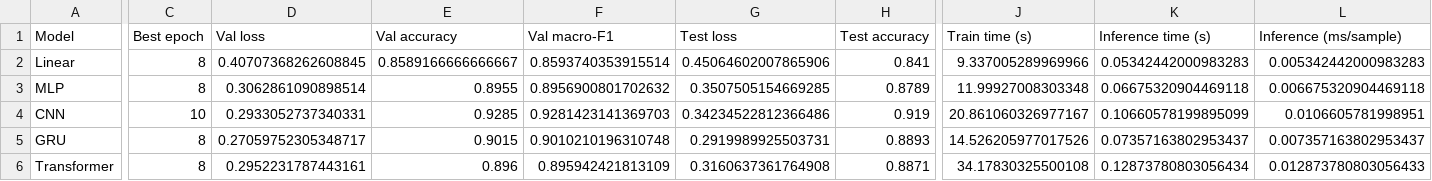
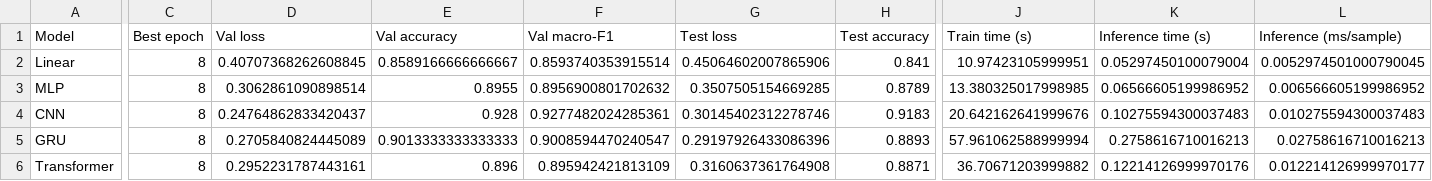
Before and after one commit to DangXiMi/CO3133-DeepLearning, a CSV file: assignment1/results/results.csv, drawn as a sheet; only a part is shown, gaps mark what is left out; the diff covers the shown part only; the diff names each change by its address in the sheet, - before the commit and + after, or states it on an @@ line.

```diff
--- a/assignment1/results/results.csv
+++ b/assignment1/results/results.csv
-J2 (Train time (s)): 9.337005289969966
+J2 (Train time (s)): 10.97423105999951
-K2 (Inference time (s)): 0.05342442000983283
+K2 (Inference time (s)): 0.05297450100079004
-L2 (Inference (ms/sample)): 0.005342442000983283
+L2 (Inference (ms/sample)): 0.0052974501000790045
-J3 (Train time (s)): 11.99927008303348
+J3 (Train time (s)): 13.380325017998985
-K3 (Inference time (s)): 0.06675320904469118
+K3 (Inference time (s)): 0.06566605199986952
-L3 (Inference (ms/sample)): 0.006675320904469118
+L3 (Inference (ms/sample)): 0.006566605199986952
-C4 (Best epoch): 10
+C4 (Best epoch): 8
-D4 (Val loss): 0.2933052737340331
+D4 (Val loss): 0.24764862833420437
-E4 (Val accuracy): 0.9285
+E4 (Val accuracy): 0.928
-F4 (Val macro-F1): 0.9281423141369703
+F4 (Val macro-F1): 0.9277482024285361
-G4 (Test loss): 0.34234522812366486
+G4 (Test loss): 0.30145402312278746
-H4 (Test accuracy): 0.919
+H4 (Test accuracy): 0.9183
-J4 (Train time (s)): 20.861060326977167
+J4 (Train time (s)): 20.642162641999676
-K4 (Inference time (s)): 0.10660578199895099
+K4 (Inference time (s)): 0.10275594300037483
-L4 (Inference (ms/sample)): 0.0106605781998951
+L4 (Inference (ms/sample)): 0.010275594300037483
-D5 (Val loss): 0.27059752305348717
+D5 (Val loss): 0.2705840824445089
-E5 (Val accuracy): 0.9015
+E5 (Val accuracy): 0.9013333333333333
-F5 (Val macro-F1): 0.9010210196310748
+F5 (Val macro-F1): 0.9008594470240547
-G5 (Test loss): 0.2919989925503731
+G5 (Test loss): 0.29197926433086396
-J5 (Train time (s)): 14.526205977017526
+J5 (Train time (s)): 57.961062588999994
-K5 (Inference time (s)): 0.07357163802953437
+K5 (Inference time (s)): 0.2758616710016213
-L5 (Inference (ms/sample)): 0.007357163802953437
+L5 (Inference (ms/sample)): 0.02758616710016213
-J6 (Train time (s)): 34.17830325500108
+J6 (Train time (s)): 36.70671203999882
-K6 (Inference time (s)): 0.12873780803056434
+K6 (Inference time (s)): 0.12214126999970176
-L6 (Inference (ms/sample)): 0.012873780803056433
+L6 (Inference (ms/sample)): 0.012214126999970177
```
Also changed, not shown: 1 edited cell elsewhere in this file, 21 other files.
